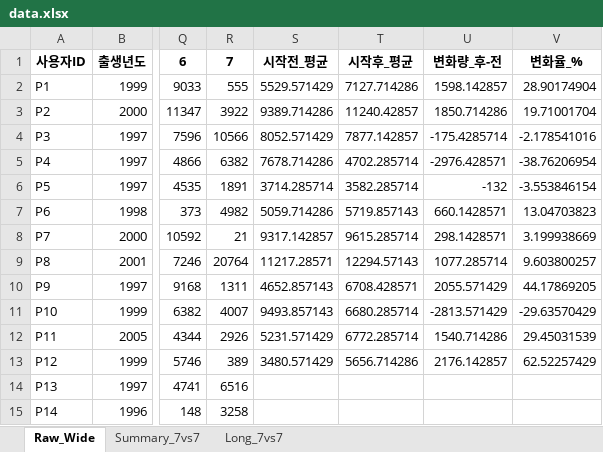
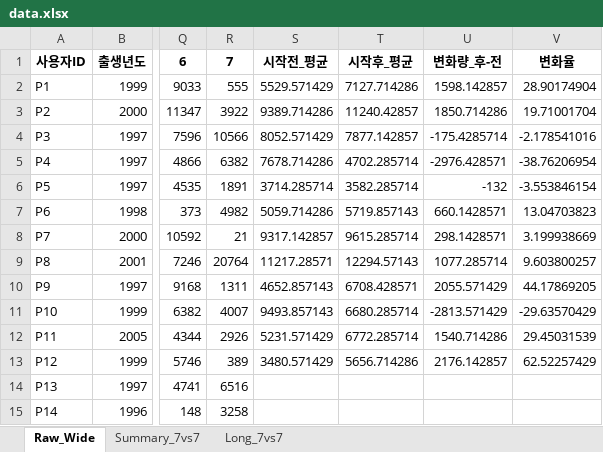
Before and after one commit to belleyejinkim/walkapp_analysis, an Excel workbook: data.xlsx, sheet Raw_Wide, drawn as a sheet; only a part is shown, gaps mark what is left out; values as stored, in another font and other column widths than the file's, no borders; the diff names each change by its address in the sheet, - before the commit and + after, or states it on an @@ line.

```diff
--- a/data.xlsx (sheet Raw_Wide)
+++ b/data.xlsx (sheet Raw_Wide)
-V1: 변화율_%
+V1: 변화율
```
Also changed, not shown: 3 other files.
